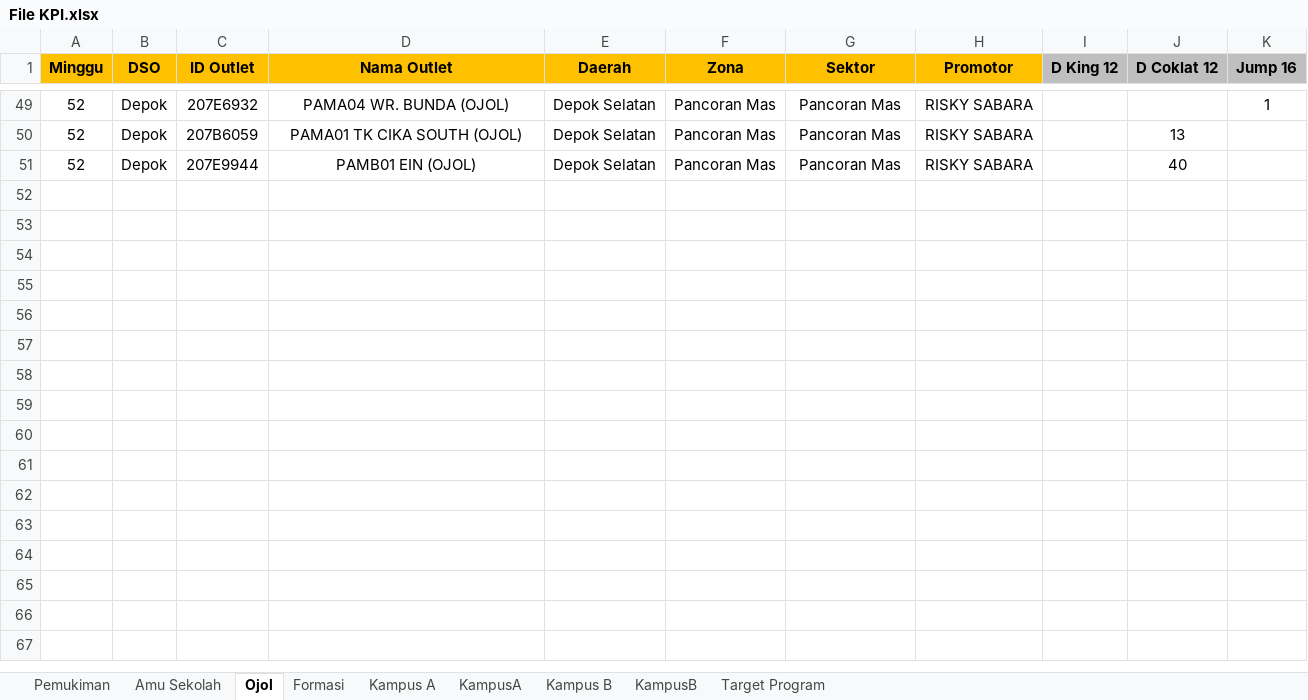
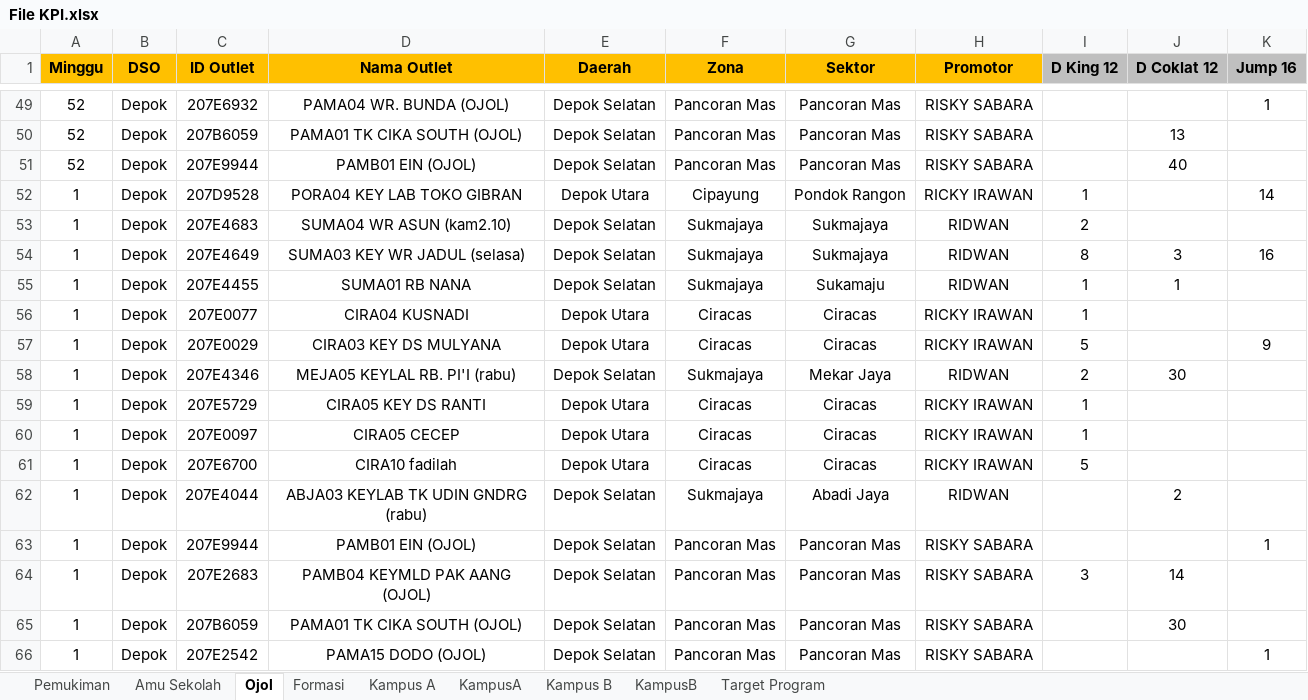
Before and after one commit to yonatandatamaster/yonatan, an Excel workbook: File KPI.xlsx, sheet Ojol, drawn as a sheet; only a part is shown, gaps mark what is left out; values as stored, in another font and other column widths than the file's, no borders; conditional formats not drawn; the diff names each change by its address in the sheet, - before the commit and + after, or states it on an @@ line.

```diff
--- a/File KPI.xlsx (sheet Ojol)
+++ b/File KPI.xlsx (sheet Ojol)
+row 52: 1 | Depok | 207D9528 | PORA04 KEY LAB TOKO GIBRAN | Depok Utara | Cipayung | Pondok Rangon | RICKY IRAWAN | 1 |  | 14
+row 53: 1 | Depok | 207E4683 | SUMA04 WR ASUN (kam2.10) | Depok Selatan | Sukmajaya | Sukmajaya | RIDWAN | 2
+row 54: 1 | Depok | 207E4649 | SUMA03 KEY WR JADUL (selasa) | Depok Selatan | Sukmajaya | Sukmajaya | RIDWAN | 8 | 3 | 16
+row 55: 1 | Depok | 207E4455 | SUMA01 RB NANA | Depok Selatan | Sukmajaya | Sukamaju | RIDWAN | 1 | 1
+row 56: 1 | Depok | 207E0077 | CIRA04 KUSNADI | Depok Utara | Ciracas | Ciracas | RICKY IRAWAN | 1
+row 57: 1 | Depok | 207E0029 | CIRA03 KEY DS MULYANA | Depok Utara | Ciracas | Ciracas | RICKY IRAWAN | 5 |  | 9
+row 58: 1 | Depok | 207E4346 | MEJA05 KEYLAL RB. PI'I (rabu) | Depok Selatan | Sukmajaya | Mekar Jaya | RIDWAN | 2 | 30
+row 59: 1 | Depok | 207E5729 | CIRA05 KEY DS RANTI | Depok Utara | Ciracas | Ciracas | RICKY IRAWAN | 1
+row 60: 1 | Depok | 207E0097 | CIRA05 CECEP | Depok Utara | Ciracas | Ciracas | RICKY IRAWAN | 1
+row 61: 1 | Depok | 207E6700 | CIRA10 fadilah | Depok Utara | Ciracas | Ciracas | RICKY IRAWAN | 5
+row 62: 1 | Depok | 207E4044 | ABJA03 KEYLAB TK UDIN GNDRG (rabu) | Depok Selatan | Sukmajaya | Abadi Jaya | RIDWAN |  | 2
+row 63: 1 | Depok | 207E9944 | PAMB01 EIN (OJOL) | Depok Selatan | Pancoran Mas | Pancoran Mas | RISKY SABARA |  |  | 1
+row 64: 1 | Depok | 207E2683 | PAMB04 KEYMLD PAK AANG (OJOL) | Depok Selatan | Pancoran Mas | Pancoran Mas | RISKY SABARA | 3 | 14
+row 65: 1 | Depok | 207B6059 | PAMA01 TK CIKA SOUTH (OJOL) | Depok Selatan | Pancoran Mas | Pancoran Mas | RISKY SABARA |  | 30
+row 66: 1 | Depok | 207E2542 | PAMA15 DODO (OJOL) | Depok Selatan | Pancoran Mas | Pancoran Mas | RISKY SABARA |  |  | 1
```
Also changed, not shown: sheet Amu Sekolah, sheet Kampus B, sheet KampusA, sheet KampusB, sheet Kampus A, formulas that keep their value.
